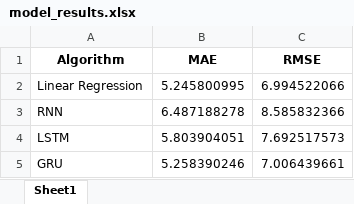
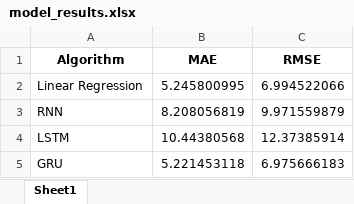
Before and after one commit to Samar-Riaz/stock_price_prediction, an Excel workbook: src/model_results.xlsx, sheet Sheet1, drawn as a sheet; values as stored, in another font and other column widths than the file's, no borders; the diff names each change by its address in the sheet, - before the commit and + after, or states it on an @@ line.

```diff
--- a/src/model_results.xlsx (sheet Sheet1)
+++ b/src/model_results.xlsx (sheet Sheet1)
-B3 (MAE): 6.487188278
+B3 (MAE): 8.208056819
-C3 (RMSE): 8.585832366
+C3 (RMSE): 9.971559879
-B4 (MAE): 5.803904051
+B4 (MAE): 10.44380568
-C4 (RMSE): 7.692517573
+C4 (RMSE): 12.37385914
-B5 (MAE): 5.258390246
+B5 (MAE): 5.221453118
-C5 (RMSE): 7.006439661
+C5 (RMSE): 6.975666183
```
Also changed, not shown: 3 other files.
